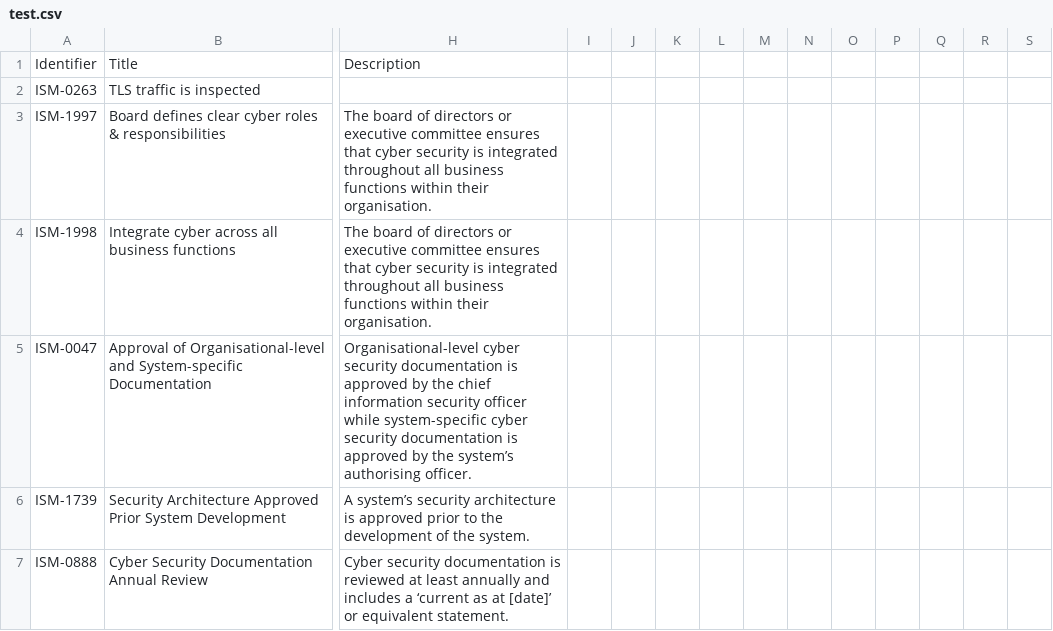
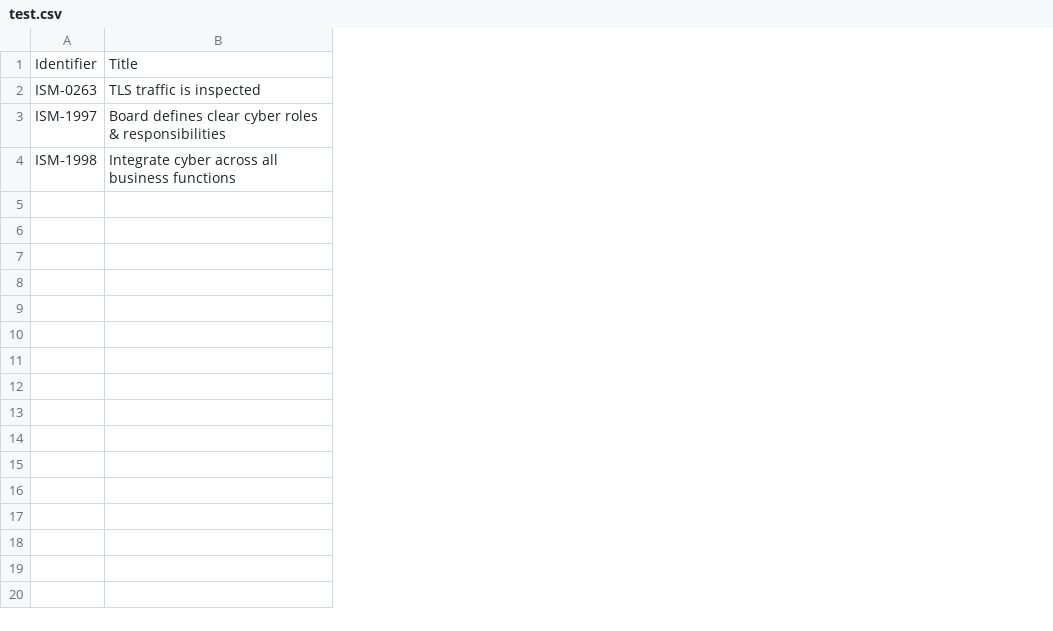
Before and after one commit to malign-seas/test, a CSV file: test.csv, drawn as a sheet; only a part is shown, gaps mark what is left out; rows hold the shown columns only; the diff covers the shown part only; the diff names each change by its address in the sheet, - before the commit and + after, or states it on an @@ line.

```diff
--- a/test.csv
+++ b/test.csv
-column H, rows 1-4: Description |  | The board of directors or executive committee ensures that cyber security is integrated throughout all business functions within their organisation. | The board of directors or executive committee ensures that cyber security is integrated throughout all business functions within their organisation.
-column I, empty
-column J, empty
-column K, empty
-column L, empty
-column M, empty
-column N, empty
-column O, empty
-column P, empty
-column Q, empty
-column R, empty
-column S, empty
-row 5: ISM-0047 | Approval of Organisational-level and System-specific Documentation | Organisational-level cyber security documentation is approved by the chief information security officer while system-specific cyber security documentation is approved by the system’s authorising officer.
-row 6: ISM-1739 | Security Architecture Approved Prior System Development | A system’s security architecture is approved prior to the development of the system.
-row 7: ISM-0888 | Cyber Security Documentation Annual Review | Cyber security documentation is reviewed at least annually and includes a ‘current as at [date]’ or equivalent statement.
```
Also changed, not shown: 5 removed rows elsewhere in this file.
